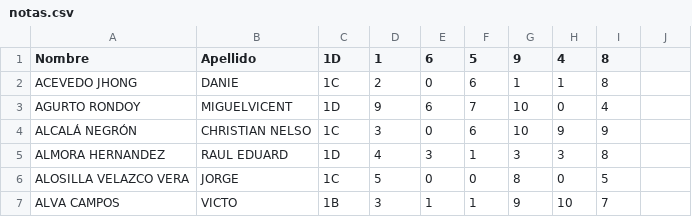
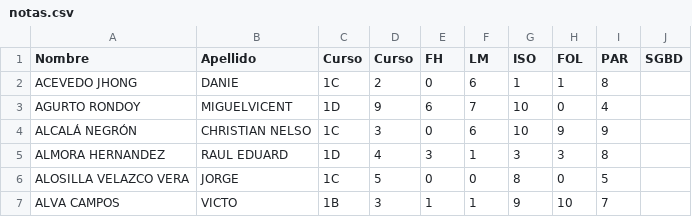
Before and after one commit to josedom24/josedom24.github.io, a CSV file: mod/lm/notas.csv, drawn as a sheet; only a part is shown.

Commit message:
Update notas.csv

```diff
--- a/mod/lm/notas.csv
+++ b/mod/lm/notas.csv
@@ -1,2 +1,2 @@
-Nombre,Apellido,1D,1,6,5,9,4,8
+Nombre,Apellido,Curso,Curso,FH,LM,ISO,FOL,PAR,SGBD
 ACEVEDO JHONG, DANIE,1C,2,0,6,1,1,8
```
